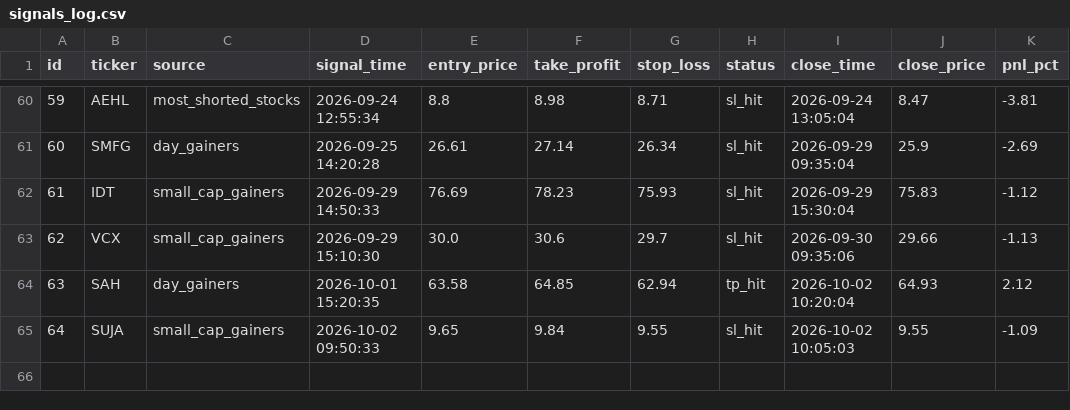
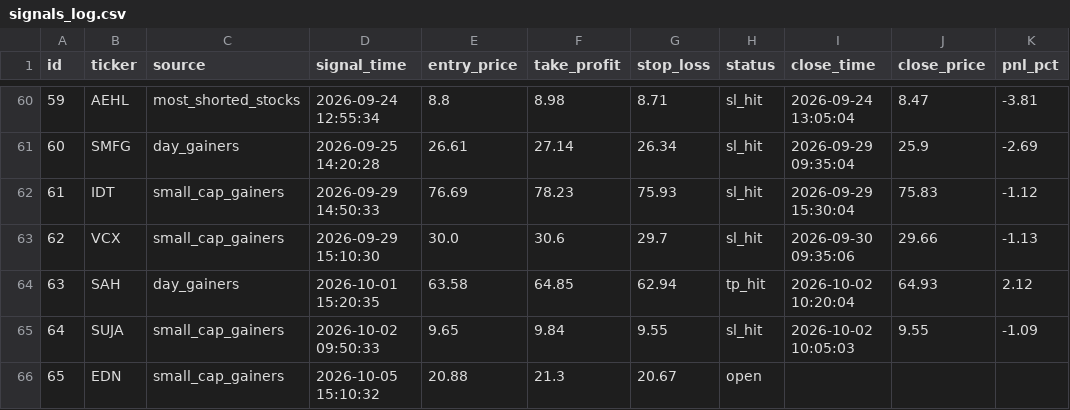
Before and after one commit to emrem2382-byte/daytrading, a CSV file: signals_log.csv, drawn as a sheet; only a part is shown, gaps mark what is left out.

```diff
--- a/signals_log.csv
+++ b/signals_log.csv
@@ -65 +65,2 @@ id,ticker,source,signal_time,entry_price,take_profit,stop_loss,status,close_time
 64,SUJA,small_cap_gainers,2026-10-02 09:50:33,9.65,9.84,9.55,sl_hit,2026-10-02 10:05:03,9.55,-1.09
+65,EDN,small_cap_gainers,2026-10-05 15:10:32,20.88,21.3,20.67,open,,,
```
Also changed, not shown: 1 other file.
